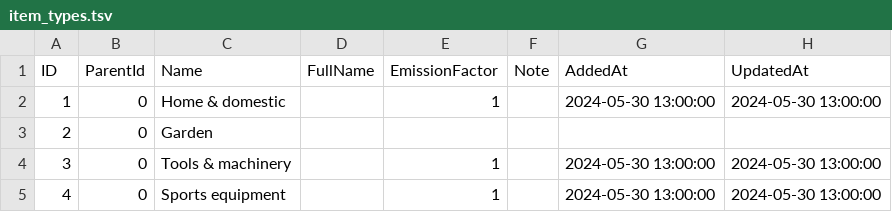
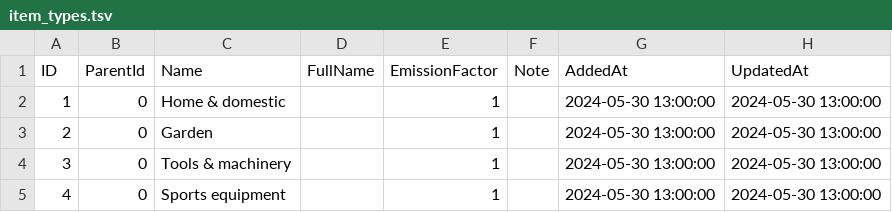
Before and after one commit to lend-engine/item-taxonomy, a TSV file: item_types.tsv, drawn as a sheet; only a part is shown.

Commit message:
Updates

```diff
--- a/item_types.tsv
+++ b/item_types.tsv
@@ -2,3 +2,3 @@ ID	ParentId	Name	FullName	EmissionFactor	Note	AddedAt	UpdatedAt
 1	0	Home & domestic		1		2024-05-30 13:00:00	2024-05-30 13:00:00
-2	0	Garden
+2	0	Garden		1		2024-05-30 13:00:00	2024-05-30 13:00:00
 3	0	Tools & machinery		1		2024-05-30 13:00:00	2024-05-30 13:00:00
```
